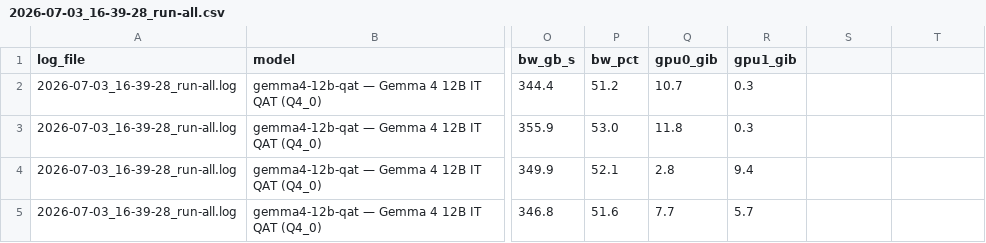
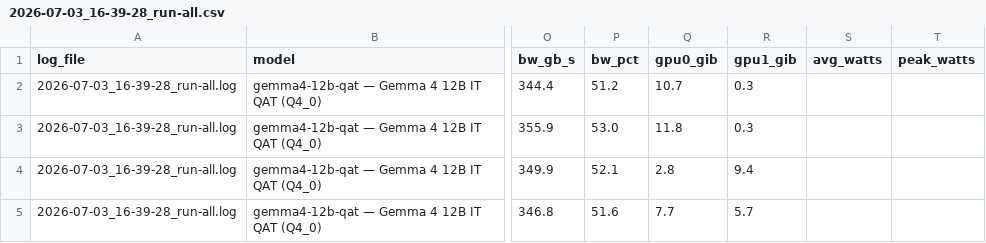
Before and after one commit to aniruddh-jammoria/eval-dual-GPU, a CSV file: results/metrics/2026-07-03_16-39-28_run-all.csv, drawn as a sheet; only a part is shown, gaps mark what is left out; the diff names each change by its address in the sheet, - before the commit and + after, or states it on an @@ line.

```diff
--- a/results/metrics/2026-07-03_16-39-28_run-all.csv
+++ b/results/metrics/2026-07-03_16-39-28_run-all.csv
-S1: (empty)
+S1: avg_watts
-T1: (empty)
+T1: peak_watts
```
Also changed, not shown: results/metrics/2026-07-02_11-14-19_run-all.csv, results/metrics/2026-07-02_12-18-59_qwen3.6-35b-a3b-q4_rag_single0_single1_dual_dual_21_dual_tensor.csv, 26 other files.
